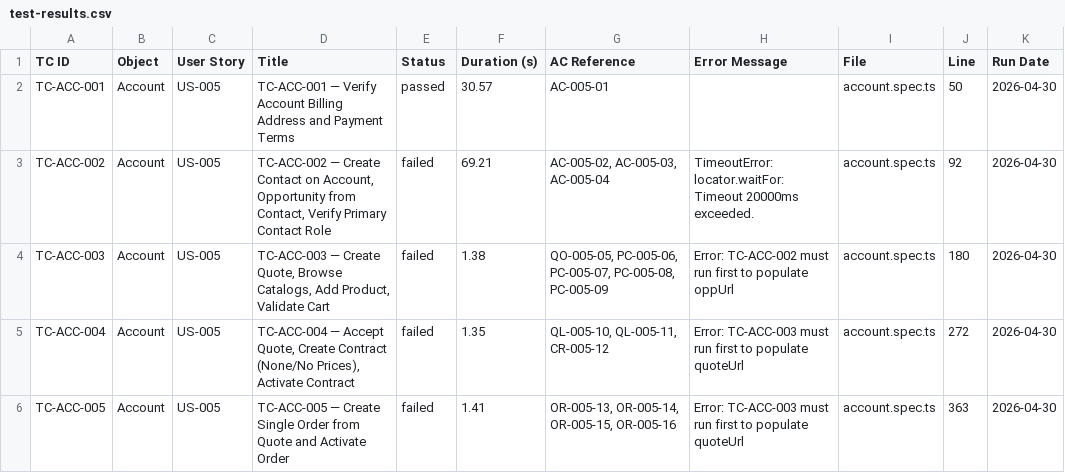
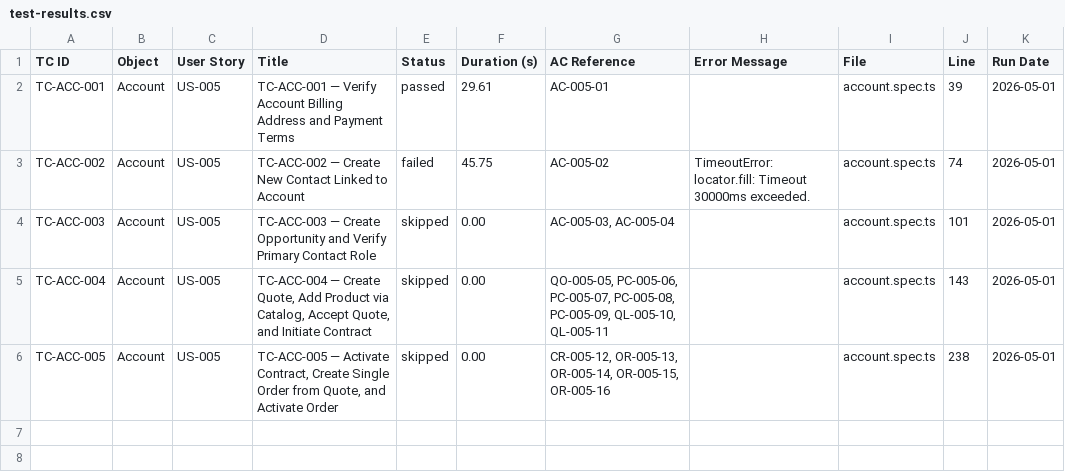
Before and after one commit to nikhilgupta-cloud/SalesforceE2E, a CSV file: reports/test-results.csv, drawn as a sheet.

```diff
--- a/reports/test-results.csv
+++ b/reports/test-results.csv
@@ -1,6 +1,6 @@
 TC ID,Object,User Story,Title,Status,Duration (s),AC Reference,Error Message,File,Line,Run Date
-TC-ACC-001,Account,US-005,TC-ACC-001 — Verify Account Billing Address and Payment Terms,passed,30.57,AC-005-01,,account.spec.ts,50,2026-04-30
-TC-ACC-002,Account,US-005,"TC-ACC-002 — Create Contact on Account, Opportunity from Contact, Verify Primary Contact Role",failed,69.21,"AC-005-02, AC-005-03, AC-005-04",TimeoutError: locator.waitFor: Timeout 20000ms exceeded.,account.spec.ts,92,2026-04-30
-TC-ACC-003,Account,US-005,"TC-ACC-003 — Create Quote, Browse Catalogs, Add Product, Validate Cart",failed,1.38,"QO-005-05, PC-005-06, PC-005-07, PC-005-08, PC-005-09",Error: TC-ACC-002 must run first to populate oppUrl,account.spec.ts,180,2026-04-30
-TC-ACC-004,Account,US-005,"TC-ACC-004 — Accept Quote, Create Contract (None/No Prices), Activate Contract",failed,1.35,"QL-005-10, QL-005-11, CR-005-12",Error: TC-ACC-003 must run first to populate quoteUrl,account.spec.ts,272,2026-04-30
-TC-ACC-005,Account,US-005,TC-ACC-005 — Create Single Order from Quote and Activate Order,failed,1.41,"OR-005-13, OR-005-14, OR-005-15, OR-005-16",Error: TC-ACC-003 must run first to populate quoteUrl,account.spec.ts,363,2026-04-30
+TC-ACC-001,Account,US-005,TC-ACC-001 — Verify Account Billing Address and Payment Terms,passed,29.61,AC-005-01,,account.spec.ts,39,2026-05-01
+TC-ACC-002,Account,US-005,TC-ACC-002 — Create New Contact Linked to Account,failed,45.75,AC-005-02,TimeoutError: locator.fill: Timeout 30000ms exceeded.,account.spec.ts,74,2026-05-01
+TC-ACC-003,Account,US-005,TC-ACC-003 — Create Opportunity and Verify Primary Contact Role,skipped,0.00,"AC-005-03, AC-005-04",,account.spec.ts,101,2026-05-01
+TC-ACC-004,Account,US-005,"TC-ACC-004 — Create Quote, Add Product via Catalog, Accept Quote, and Initiate Contract",skipped,0.00,"QO-005-05, PC-005-06, PC-005-07, PC-005-08, PC-005-09, QL-005-10, QL-005-11",,account.spec.ts,143,2026-05-01
+TC-ACC-005,Account,US-005,"TC-ACC-005 — Activate Contract, Create Single Order from Quote, and Activate Order",skipped,0.00,"CR-005-12, OR-005-13, OR-005-14, OR-005-15, OR-005-16",,account.spec.ts,238,2026-05-01
```
Also changed, not shown: reports/scenario-matrix.csv, 15 other files.
